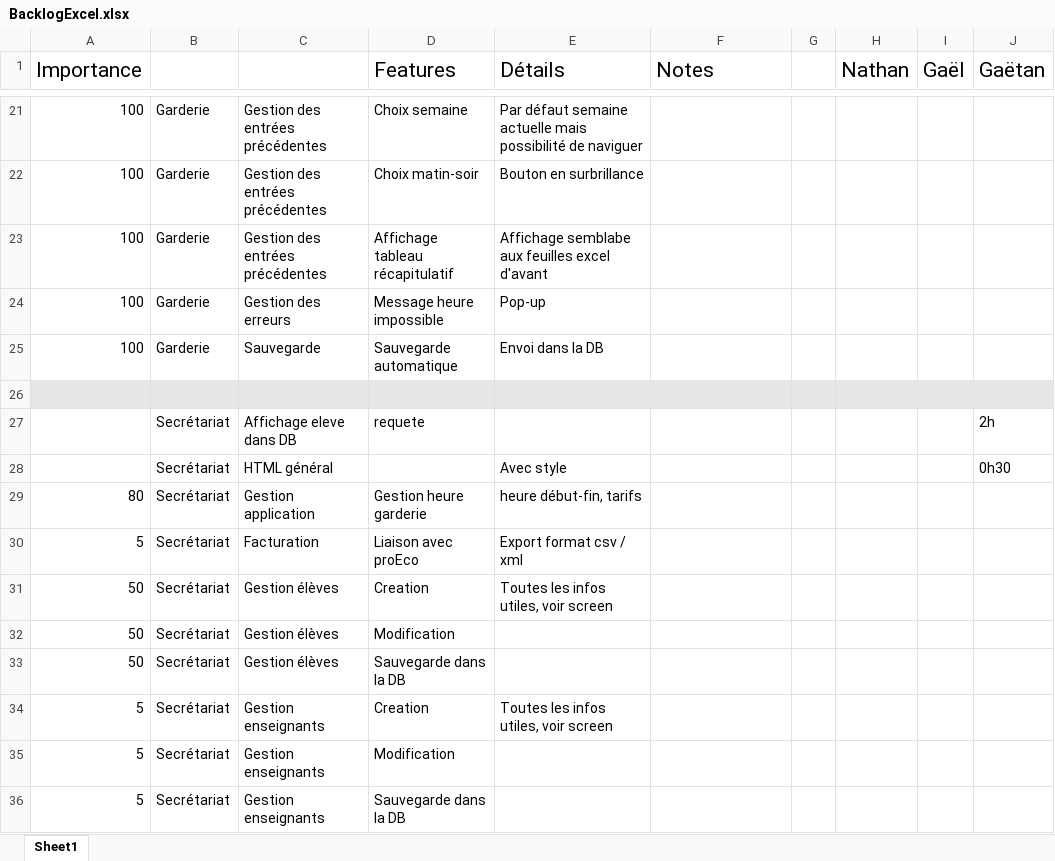
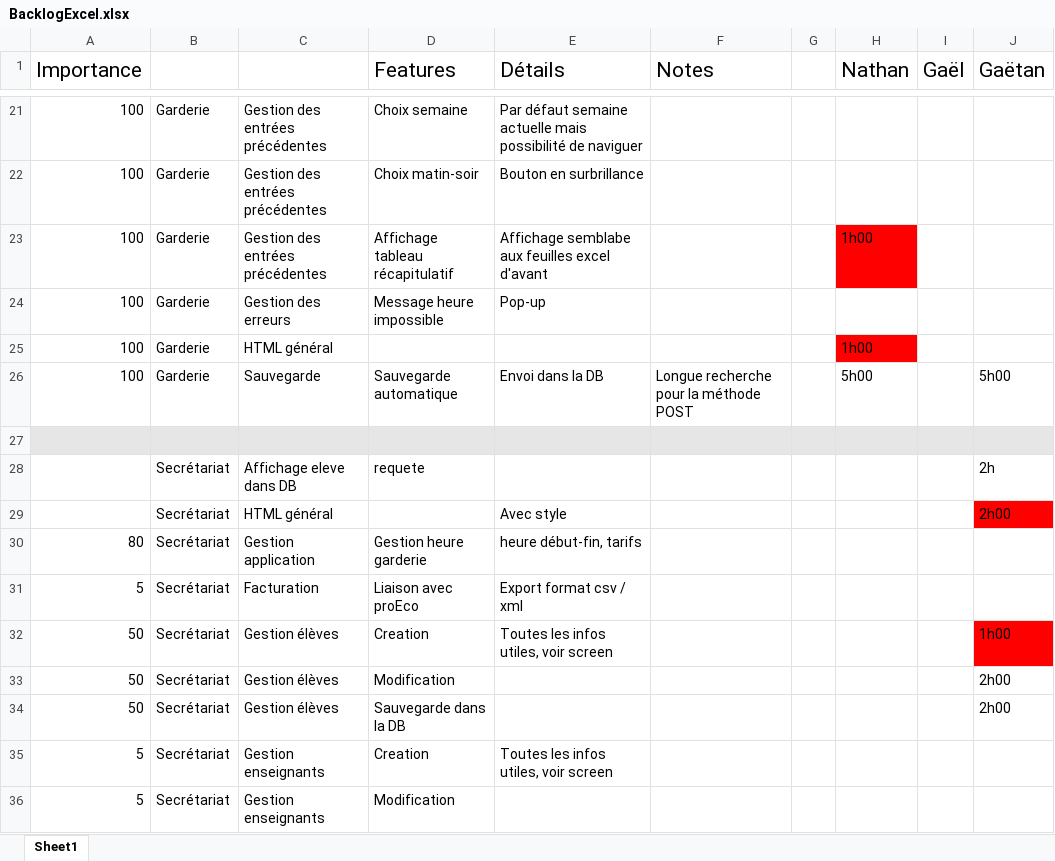
Before and after one commit to GGEphec/DevWebGr29, an Excel workbook: Documents/2-UsersStories/Propre/BacklogExcel.xlsx, sheet Sheet1, drawn as a sheet; only a part is shown, gaps mark what is left out; the shorter side is filled out with more unchanged rows; values as stored, in another font and other column widths than the file's, no borders; addresses are those after the commit; the diff covers the shown part only; the diff names each change by its address in the sheet, - before the commit and + after, or states it on an @@ line.

```diff
--- a/Documents/2-UsersStories/Propre/BacklogExcel.xlsx (sheet Sheet1)
+++ b/Documents/2-UsersStories/Propre/BacklogExcel.xlsx (sheet Sheet1)
-H23 (Nathan): (empty)
+H23 (Nathan): 1h00
-H23 fill: none
+H23 fill: #FF0000
+row 25: 100 | Garderie | HTML général |  |  |  |  | 1h00
-F26 (Notes): (empty)
+F26 (Notes): Longue recherche pour la méthode POST
-H26 (Nathan): (empty)
+H26 (Nathan): 5h00
-J26 (Gaëtan): (empty)
+J26 (Gaëtan): 5h00
-J29 (Gaëtan): 0h30
+J29 (Gaëtan): 2h00
-J29 fill: none
+J29 fill: #FF0000
-J32 (Gaëtan): (empty)
+J32 (Gaëtan): 1h00
-J32 fill: none
+J32 fill: #FF0000
-J33:J34 (Gaëtan): (empty)
+J33:J34 (Gaëtan): 2h00
```
Also changed, not shown: 13 added rows, 1 removed row, 7 edited cells and cell formats elsewhere in this sheet, 2 other files.
